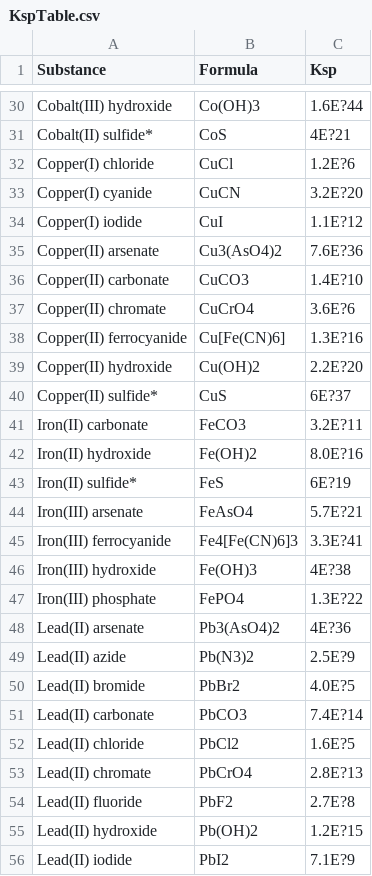
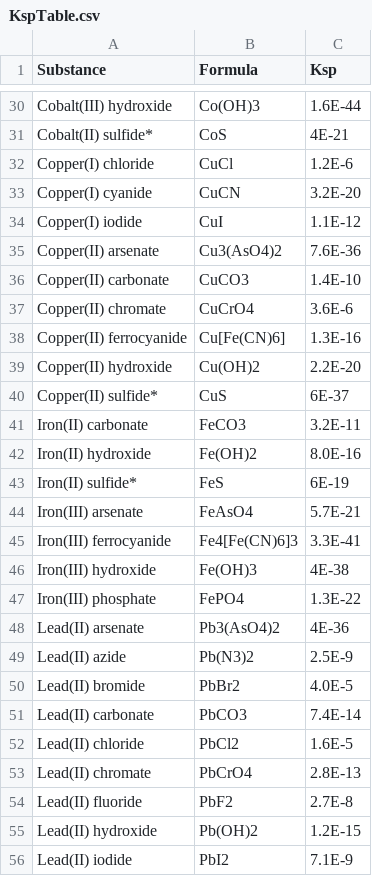
Before and after one commit to atolen/a2fp_Guacamole, a CSV file: Driver/KspTable.csv, drawn as a sheet; only a part is shown, gaps mark what is left out; the diff covers the shown part only; the diff names each change by its address in the sheet, - before the commit and + after, or states it on an @@ line.

```diff
--- a/Driver/KspTable.csv
+++ b/Driver/KspTable.csv
-C30 (Ksp): 1.6E?44
+C30 (Ksp): 1.6E-44
-C31 (Ksp): 4E?21
+C31 (Ksp): 4E-21
-C32 (Ksp): 1.2E?6
+C32 (Ksp): 1.2E-6
-C33 (Ksp): 3.2E?20
+C33 (Ksp): 3.2E-20
-C34 (Ksp): 1.1E?12
+C34 (Ksp): 1.1E-12
-C35 (Ksp): 7.6E?36
+C35 (Ksp): 7.6E-36
-C36 (Ksp): 1.4E?10
+C36 (Ksp): 1.4E-10
-C37 (Ksp): 3.6E?6
+C37 (Ksp): 3.6E-6
-C38 (Ksp): 1.3E?16
+C38 (Ksp): 1.3E-16
-C39 (Ksp): 2.2E?20
+C39 (Ksp): 2.2E-20
-C40 (Ksp): 6E?37
+C40 (Ksp): 6E-37
-C41 (Ksp): 3.2E?11
+C41 (Ksp): 3.2E-11
-C42 (Ksp): 8.0E?16
+C42 (Ksp): 8.0E-16
-C43 (Ksp): 6E?19
+C43 (Ksp): 6E-19
-C44 (Ksp): 5.7E?21
+C44 (Ksp): 5.7E-21
-C45 (Ksp): 3.3E?41
+C45 (Ksp): 3.3E-41
-C46 (Ksp): 4E?38
+C46 (Ksp): 4E-38
-C47 (Ksp): 1.3E?22
+C47 (Ksp): 1.3E-22
-C48 (Ksp): 4E?36
+C48 (Ksp): 4E-36
-C49 (Ksp): 2.5E?9
+C49 (Ksp): 2.5E-9
-C50 (Ksp): 4.0E?5
+C50 (Ksp): 4.0E-5
-C51 (Ksp): 7.4E?14
+C51 (Ksp): 7.4E-14
-C52 (Ksp): 1.6E?5
+C52 (Ksp): 1.6E-5
-C53 (Ksp): 2.8E?13
+C53 (Ksp): 2.8E-13
-C54 (Ksp): 2.7E?8
+C54 (Ksp): 2.7E-8
-C55 (Ksp): 1.2E?15
+C55 (Ksp): 1.2E-15
-C56 (Ksp): 7.1E?9
+C56 (Ksp): 7.1E-9
```
Also changed, not shown: 41 edited cells elsewhere in this file, 1 other file.
